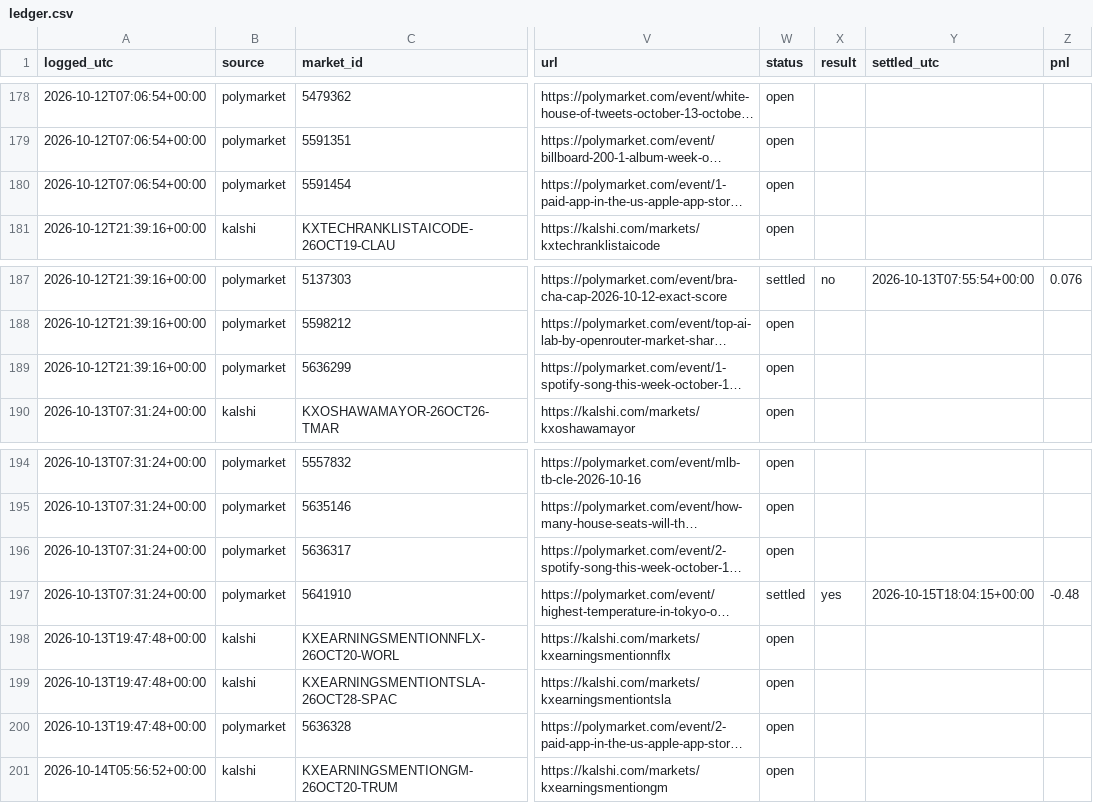
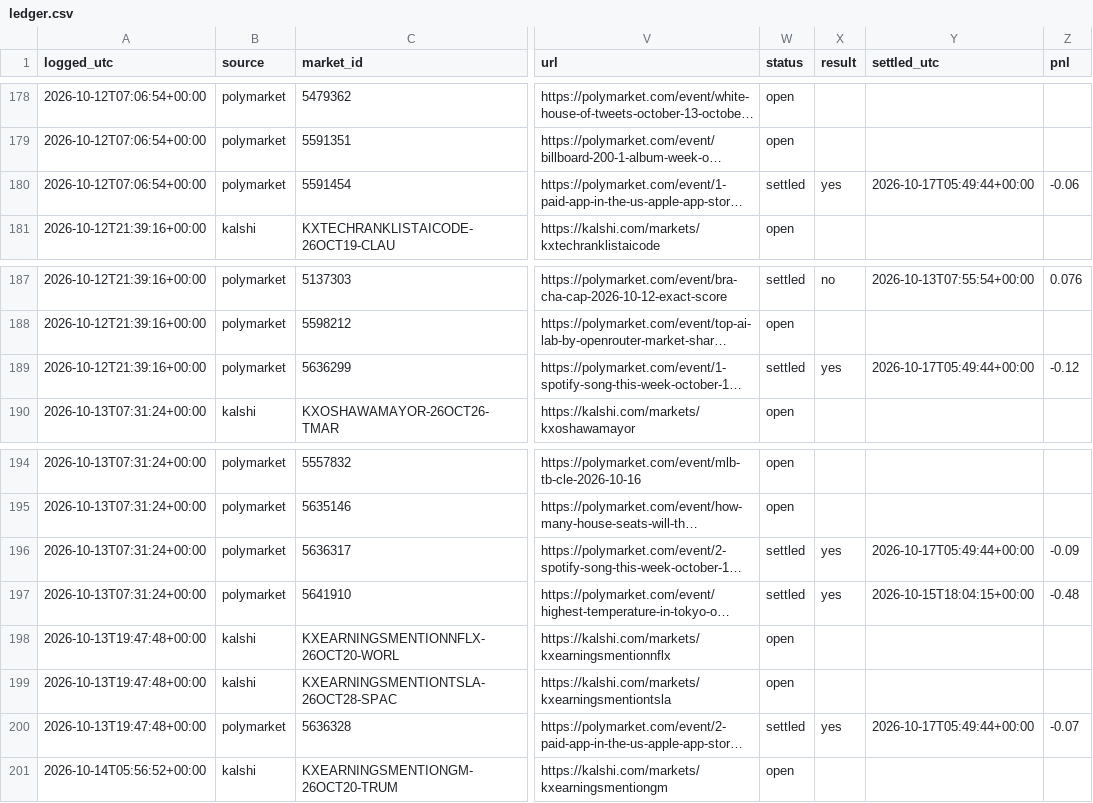
Before and after one commit to cj1234cj/markets, a CSV file: data/ledger.csv, drawn as a sheet; only a part is shown, gaps mark what is left out; long unchanged cells end in …; the diff names each change by its address in the sheet, - before the commit and + after, or states it on an @@ line.

```diff
--- a/data/ledger.csv
+++ b/data/ledger.csv
-W180 (status): open
+W180 (status): settled
-X180 (result): (empty)
+X180 (result): yes
-Y180 (settled_utc): (empty)
+Y180 (settled_utc): 2026-10-17T05:49:44+00:00
-Z180 (pnl): (empty)
+Z180 (pnl): -0.06
-W189 (status): open
+W189 (status): settled
-X189 (result): (empty)
+X189 (result): yes
-Y189 (settled_utc): (empty)
+Y189 (settled_utc): 2026-10-17T05:49:44+00:00
-Z189 (pnl): (empty)
+Z189 (pnl): -0.12
-W196 (status): open
+W196 (status): settled
-X196 (result): (empty)
+X196 (result): yes
-Y196 (settled_utc): (empty)
+Y196 (settled_utc): 2026-10-17T05:49:44+00:00
-Z196 (pnl): (empty)
+Z196 (pnl): -0.09
-W200 (status): open
+W200 (status): settled
-X200 (result): (empty)
+X200 (result): yes
-Y200 (settled_utc): (empty)
+Y200 (settled_utc): 2026-10-17T05:49:44+00:00
-Z200 (pnl): (empty)
+Z200 (pnl): -0.07
```
Also changed, not shown: 9 other files.
